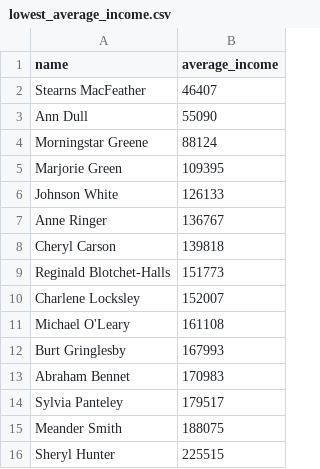
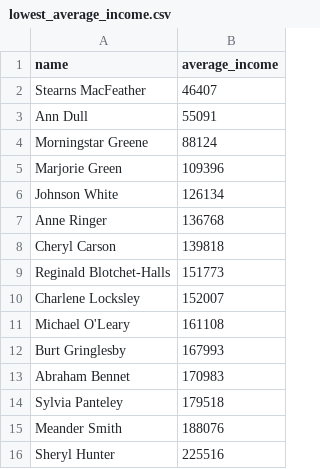
Before and after one commit to digitalsequences/data-analytics-project-92, a CSV file: lowest_average_income.csv, drawn as a sheet.

Commit message:
Add files via upload

```diff
--- a/lowest_average_income.csv
+++ b/lowest_average_income.csv
@@ -2,7 +2,7 @@
 Stearns MacFeather,46407
-Ann Dull,55090
+Ann Dull,55091
 Morningstar Greene,88124
-Marjorie Green,109395
-Johnson White,126133
-Anne Ringer,136767
+Marjorie Green,109396
+Johnson White,126134
+Anne Ringer,136768
 Cheryl Carson,139818
@@ -13,4 +13,4 @@ Burt Gringlesby,167993
 Abraham Bennet,170983
-Sylvia Panteley,179517
-Meander Smith,188075
-Sheryl Hunter,225515
+Sylvia Panteley,179518
+Meander Smith,188076
+Sheryl Hunter,225516
```
